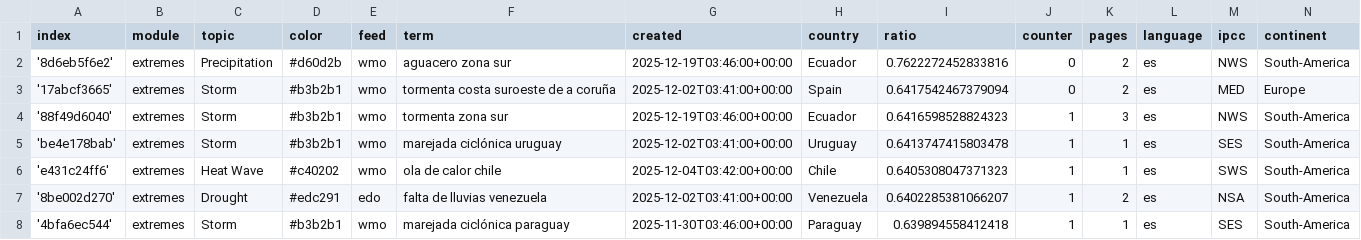
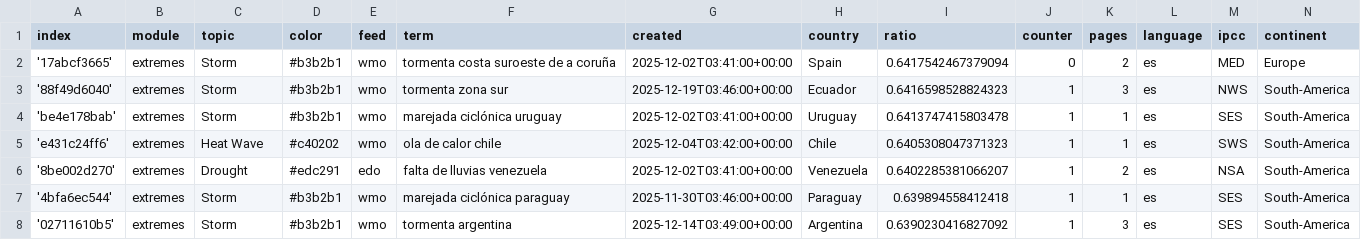
Before and after one commit to jannikdo28-news/spanishExtremes, a CSV file: terms.csv, drawn as a sheet; only a part is shown; the shorter side is filled out with more unchanged rows.

Commit message:
Commit from GitHub Actions (harvest:0.0)

```diff
--- a/terms.csv
+++ b/terms.csv
@@ -1,3 +1,2 @@
 index,module,topic,color,feed,term,created,country,ratio,counter,pages,language,ipcc,continent
-'8d6eb5f6e2',extremes,Precipitation,#d60d2b,wmo,aguacero zona sur,2025-12-19T03:46:00+00:00,Ecuador,0.7622272452833816,0,2,es,NWS,South-America
 '17abcf3665',extremes,Storm,#b3b2b1,wmo,tormenta costa suroeste de a coruña,2025-12-02T03:41:00+00:00,Spain,0.6417542467379094,0,2,es,MED,Europe
```
